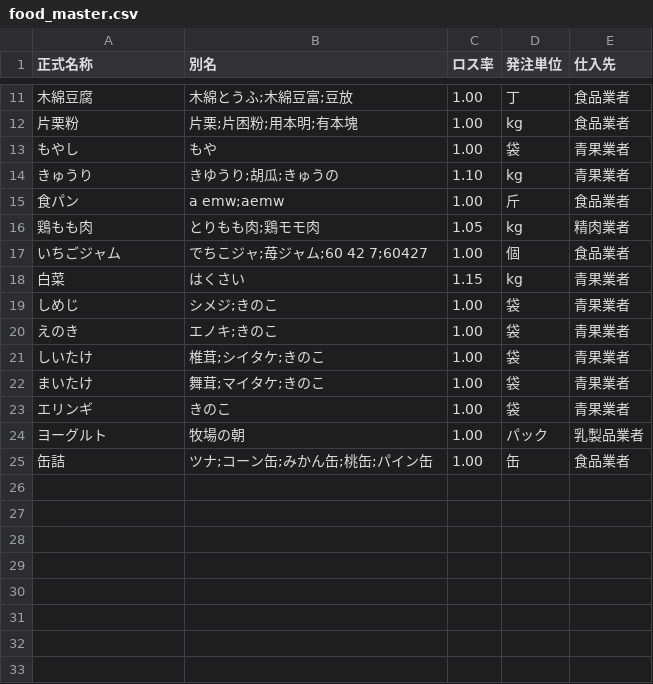
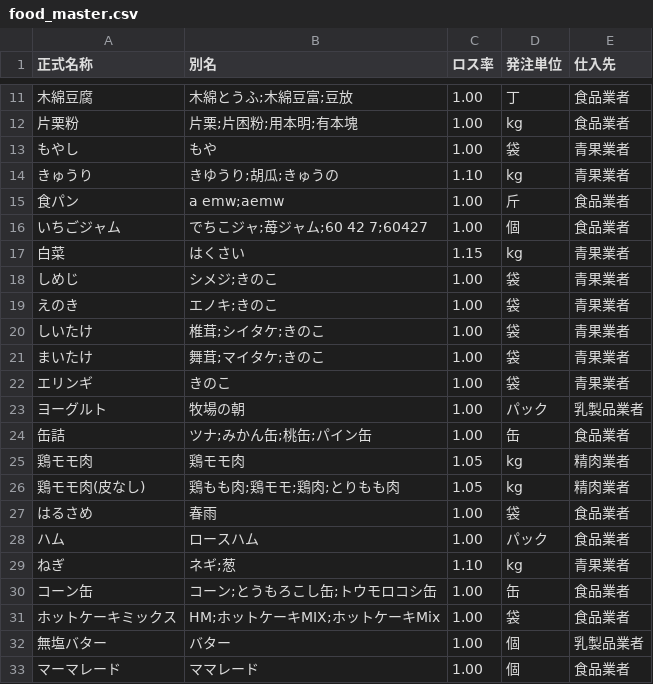
Before and after one commit to Gotto-sun/hoikuen-app, a CSV file: data/food_master.csv, drawn as a sheet; only a part is shown, gaps mark what is left out.

```diff
--- a/data/food_master.csv
+++ b/data/food_master.csv
@@ -15,3 +15,2 @@
 食パン,a emw;aemw,1.00,斤,食品業者
-鶏もも肉,とりもも肉;鶏モモ肉,1.05,kg,精肉業者
 いちごジャム,でちこジャ;苺ジャム;60 42 7;60427,1.00,個,食品業者
@@ -24,2 +23,11 @@
 ヨーグルト,牧場の朝,1.00,パック,乳製品業者
-缶詰,ツナ;コーン缶;みかん缶;桃缶;パイン缶,1.00,缶,食品業者
+缶詰,ツナ;みかん缶;桃缶;パイン缶,1.00,缶,食品業者
+鶏モモ肉,鶏モモ肉,1.05,kg,精肉業者
+鶏モモ肉(皮なし),鶏もも肉;鶏モモ;鶏肉;とりもも肉,1.05,kg,精肉業者
+はるさめ,春雨,1.00,袋,食品業者
+ハム,ロースハム,1.00,パック,食品業者
+ねぎ,ネギ;葱,1.10,kg,青果業者
+コーン缶,コーン;とうもろこし缶;トウモロコシ缶,1.00,缶,食品業者
+ホットケーキミックス,HM;ホットケーキMIX;ホットケーキMix,1.00,袋,食品業者
+無塩バター,バター,1.00,個,乳製品業者
+マーマレード,ママレード,1.00,個,食品業者
```
Also changed, not shown: 2 other files.
